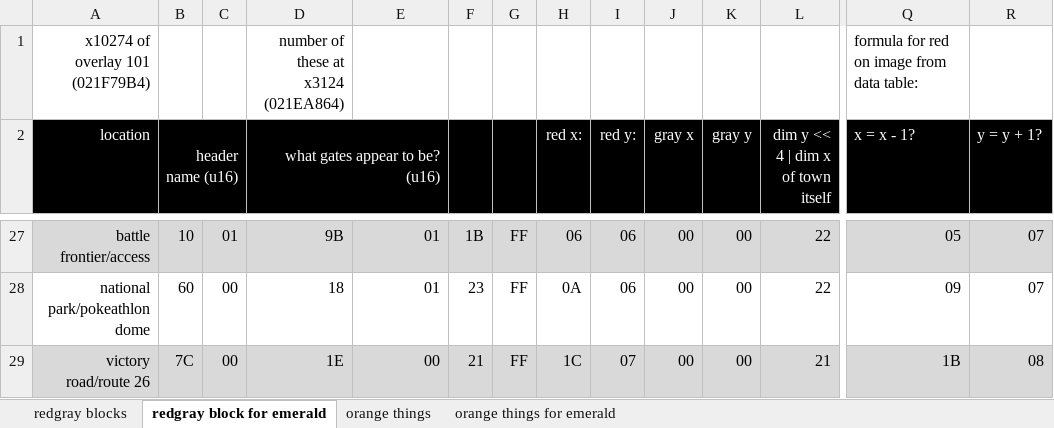
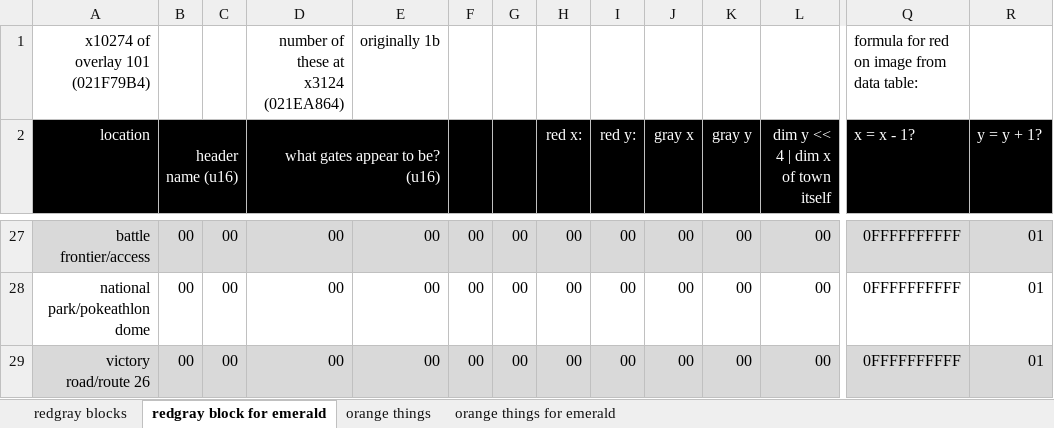
Before and after one commit to ds-pokemon-hacking/ds-pokemon-hacking.github.io, an Excel workbook: src/gen4/hgss/guides/town_map/town_map_blocks.xlsx, sheet redgray block for emerald, drawn as a sheet; only a part is shown, gaps mark what is left out; values as stored, in another font and other column widths than the file's, no borders; charts and pictures not drawn; the diff covers the shown part only; the diff names each change by its address in the sheet, - before the commit and + after, or states it on an @@ line.

```diff
--- a/src/gen4/hgss/guides/town_map/town_map_blocks.xlsx (sheet redgray block for emerald)
+++ b/src/gen4/hgss/guides/town_map/town_map_blocks.xlsx (sheet redgray block for emerald)
-E1: (empty)
+E1: originally 1b
-B27 (header name (u16)): 10
+B27 (header name (u16)): 00
-C27: 01
+C27: 00
-D27 (what gates appear to be? (u16)): 9B
+D27 (what gates appear to be? (u16)): 00
-E27:E28: 01
+E27:E28: 00
-F27: 1B
+F27: 00
-G27:G29: FF
+G27:G29: 00
-H27 (red x:): 06
+H27 (red x:): 00
-I27:I28 (red y:): 06
+I27:I28 (red y:): 00
-L27:L28: 22
+L27:L28: 00
-Q27 (x = x - 1?): 05
+Q27 (x = x - 1?): 0FFFFFFFFFF
-R27:R28 (y = y + 1?): 07
+R27:R28 (y = y + 1?): 01
-B28 (header name (u16)): 60
+B28 (header name (u16)): 00
-D28 (what gates appear to be? (u16)): 18
+D28 (what gates appear to be? (u16)): 00
-F28: 23
+F28: 00
-H28 (red x:): 0A
+H28 (red x:): 00
-Q28 (x = x - 1?): 09
+Q28 (x = x - 1?): 0FFFFFFFFFF
-B29 (header name (u16)): 7C
+B29 (header name (u16)): 00
-D29 (what gates appear to be? (u16)): 1E
+D29 (what gates appear to be? (u16)): 00
-F29: 21
+F29: 00
-H29 (red x:): 1C
+H29 (red x:): 00
-I29 (red y:): 07
+I29 (red y:): 00
-L29: 21
+L29: 00
-Q29 (x = x - 1?): 1B
+Q29 (x = x - 1?): 0FFFFFFFFFF
-R29 (y = y + 1?): 08
+R29 (y = y + 1?): 01
```
Also changed, not shown: 63 edited cells elsewhere in this sheet, sheet orange things for emerald, sheet orange things, 3 other files.
